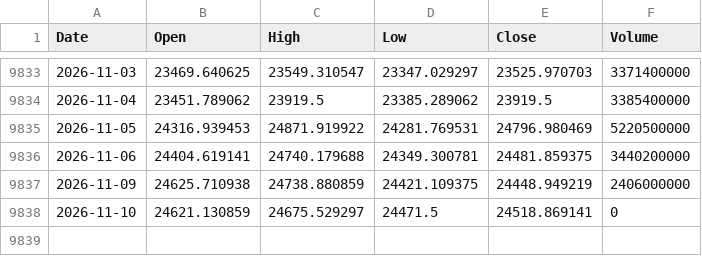
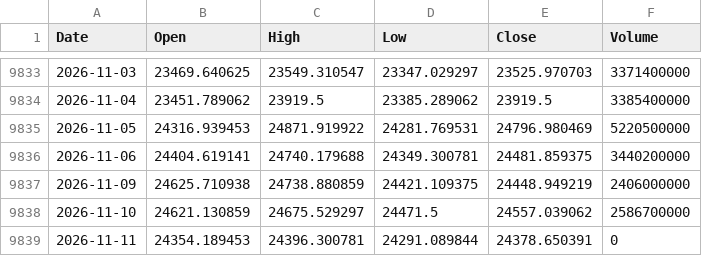
Before and after one commit to flytothejy/market-data, a CSV file: data/HSI.csv, drawn as a sheet; only a part is shown, gaps mark what is left out.

```diff
--- a/data/HSI.csv
+++ b/data/HSI.csv
@@ -9837,2 +9837,3 @@ Date,Open,High,Low,Close,Volume
 2026-11-09,24625.710938,24738.880859,24421.109375,24448.949219,2406000000
-2026-11-10,24621.130859,24675.529297,24471.5,24518.869141,0
+2026-11-10,24621.130859,24675.529297,24471.5,24557.039062,2586700000
+2026-11-11,24354.189453,24396.300781,24291.089844,24378.650391,0
```
Also changed, not shown: data/DJI.csv, data/GDAXI.csv, 51 other files.
